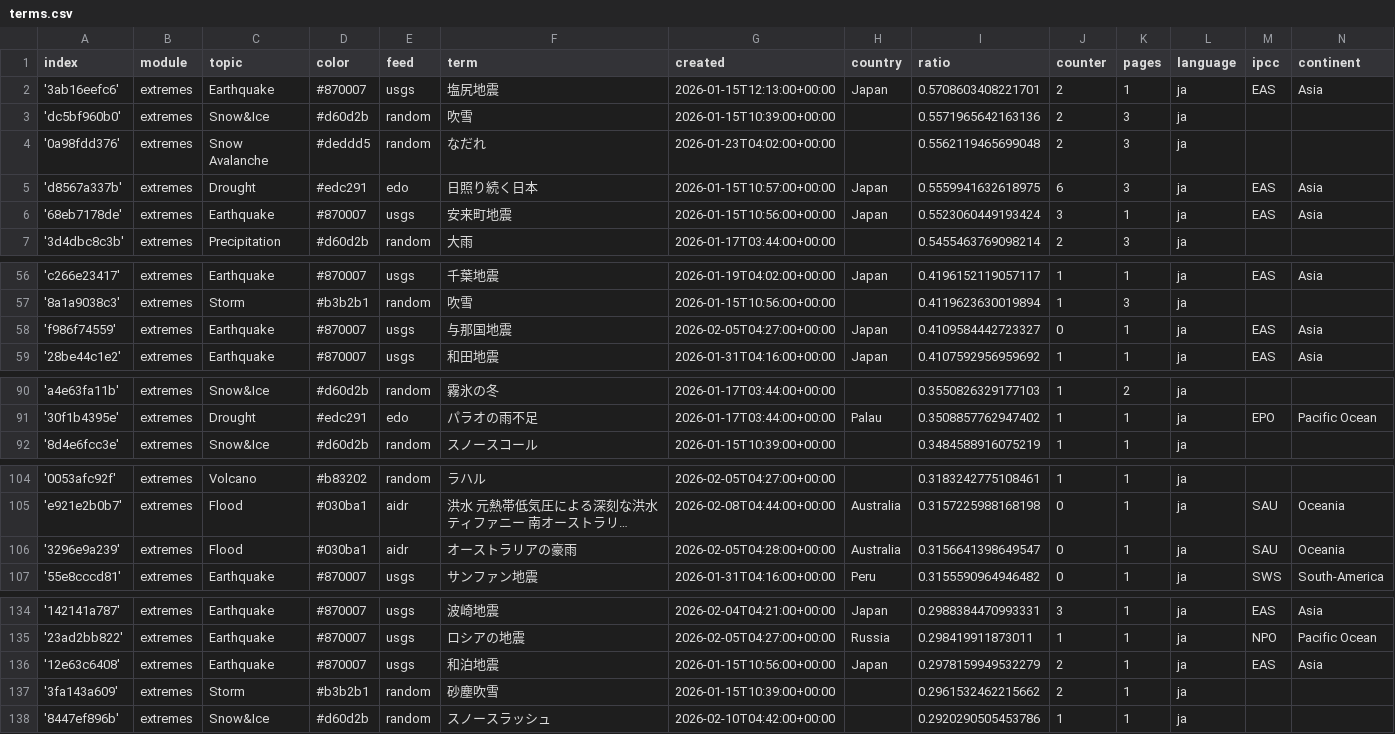
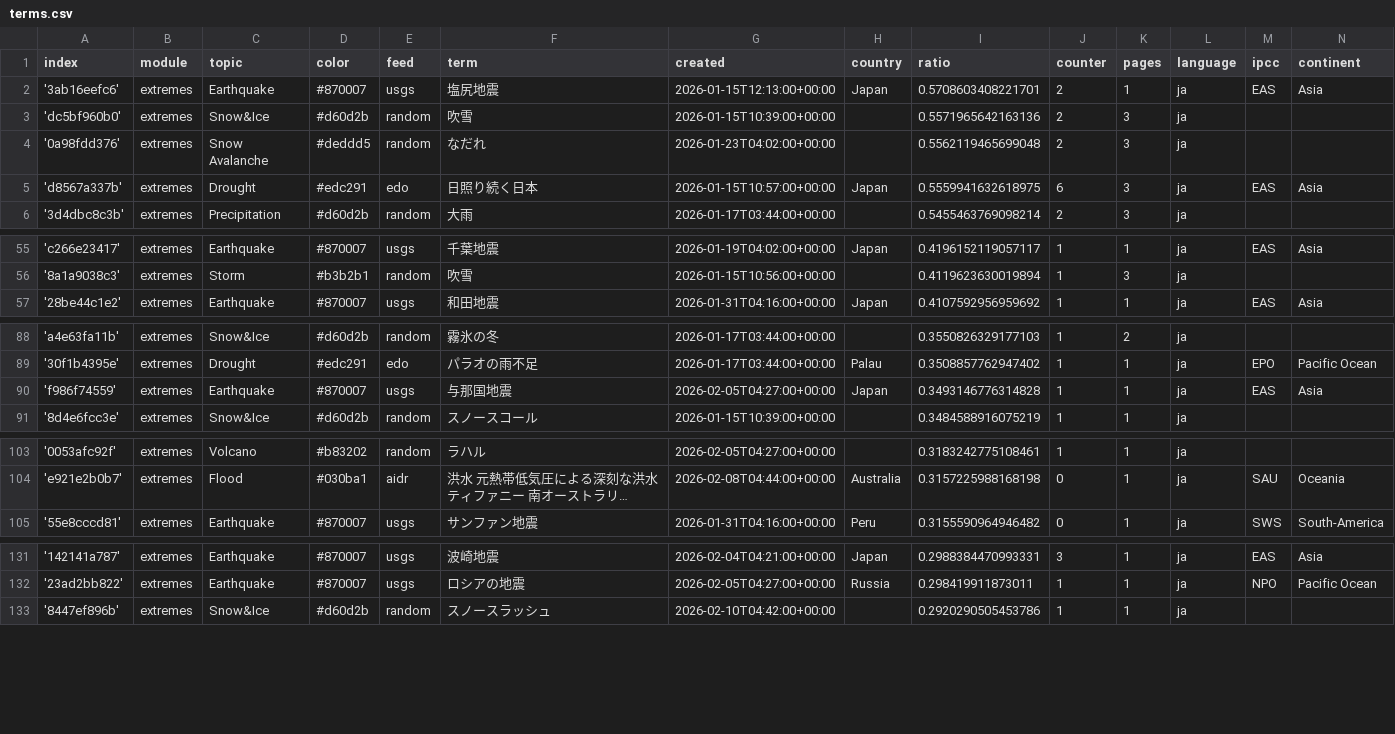
Before and after one commit to annajungfleischnews/japaneseExtremes, a CSV file: terms.csv, drawn as a sheet; only a part is shown, gaps mark what is left out; long unchanged cells end in …; removed rows and columns are numbered as before the commit, all else as after; the diff covers the shown part only; the diff names each change by its address in the sheet, - before the commit and + after, or states it on an @@ line.

Commit message:
Commit from GitHub Actions (harvest:0.0)

```diff
--- a/terms.csv
+++ b/terms.csv
-row 6: '68eb7178de' | extremes | Earthquake | #870007 | usgs | 安来町地震 | 2026-01-15T10:56:00+00:00 | Japan | 0.5523060449193424 | 3 | 1 | ja | EAS | Asia
-row 58: 'f986f74559' | extremes | Earthquake | #870007 | usgs | 与那国地震 | 2026-02-05T04:27:00+00:00 | Japan | 0.4109584442723327 | 0 | 1 | ja | EAS | Asia
+row 90: 'f986f74559' | extremes | Earthquake | #870007 | usgs | 与那国地震 | 2026-02-05T04:27:00+00:00 | Japan | 0.3493146776314828 | 1 | 1 | ja | EAS | Asia
-row 106: '3296e9a239' | extremes | Flood | #030ba1 | aidr | オーストラリアの豪雨 | 2026-02-05T04:28:00+00:00 | Australia | 0.3156641398649547 | 0 | 1 | ja | SAU | Oceania
-row 136: '12e63c6408' | extremes | Earthquake | #870007 | usgs | 和泊地震 | 2026-01-15T10:56:00+00:00 | Japan | 0.2978159949532279 | 2 | 1 | ja | EAS | Asia
-row 137: '3fa143a609' | extremes | Storm | #b3b2b1 | random | 砂塵吹雪 | 2026-01-15T10:39:00+00:00 |  | 0.2961532462215662 | 2 | 1 | ja
```
Also changed, not shown: 2 added rows, 1 removed row and 1 moved row elsewhere in this file.
